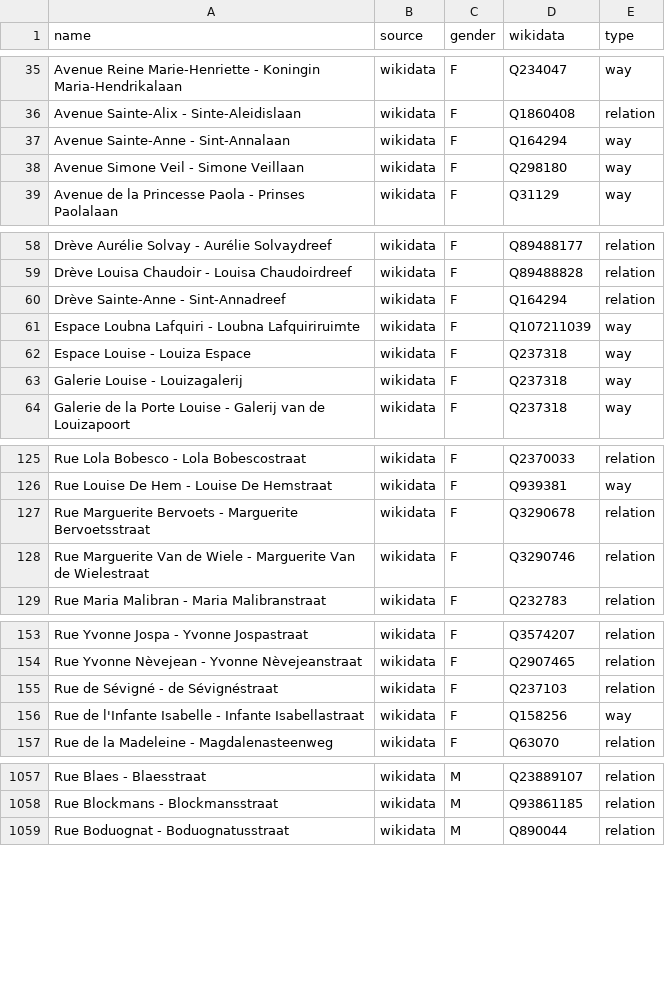
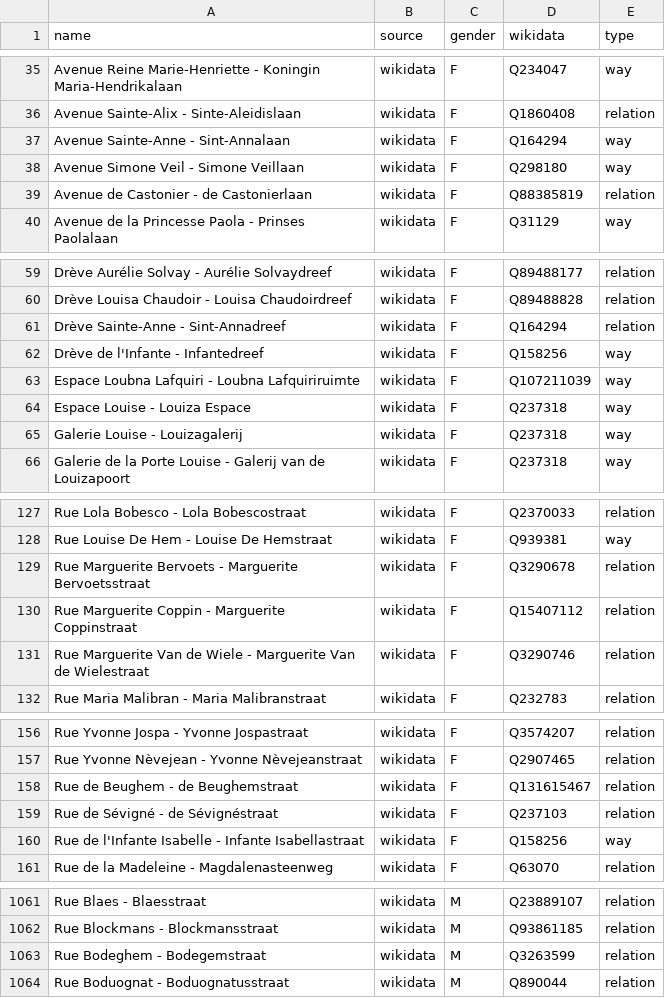
Before and after one commit to EqualStreetNames/equalstreetnames-brussels, a CSV file: data/gender.csv, drawn as a sheet; only a part is shown, gaps mark what is left out; the diff covers the shown part only.

```diff
--- a/data/gender.csv
+++ b/data/gender.csv
@@ -38,2 +38,3 @@ name,source,gender,wikidata,type
 "Avenue Simone Veil - Simone Veillaan",wikidata,F,Q298180,way
+"Avenue de Castonier - de Castonierlaan",wikidata,F,Q88385819,relation
 "Avenue de la Princesse Paola - Prinses Paolalaan",wikidata,F,Q31129,way
@@ -60,2 +61,3 @@ name,source,gender,wikidata,type
 "Drève Sainte-Anne - Sint-Annadreef",wikidata,F,Q164294,relation
+"Drève de l'Infante - Infantedreef",wikidata,F,Q158256,way
 "Espace Loubna Lafquiri - Loubna Lafquiriruimte",wikidata,F,Q107211039,way
@@ -127,2 +129,3 @@ name,source,gender,wikidata,type
 "Rue Marguerite Bervoets - Marguerite Bervoetsstraat",wikidata,F,Q3290678,relation
+"Rue Marguerite Coppin - Marguerite Coppinstraat",wikidata,F,Q15407112,relation
 "Rue Marguerite Van de Wiele - Marguerite Van de Wielestraat",wikidata,F,Q3290746,relation
@@ -154,2 +157,3 @@ name,source,gender,wikidata,type
 "Rue Yvonne Nèvejean - Yvonne Nèvejeanstraat",wikidata,F,Q2907465,relation
+"Rue de Beughem - de Beughemstraat",wikidata,F,Q131615467,relation
 "Rue de Sévigné - de Sévignéstraat",wikidata,F,Q237103,relation
@@ -1058,2 +1062,3 @@ name,source,gender,wikidata,type
 "Rue Blockmans - Blockmansstraat",wikidata,M,Q93861185,relation
+"Rue Bodeghem - Bodegemstraat",wikidata,M,Q3263599,relation
 "Rue Boduognat - Boduognatusstraat",wikidata,M,Q890044,relation
```
Also changed, not shown: 3 added rows and 4 removed rows elsewhere in this file, data/other.csv, 4 other files.
